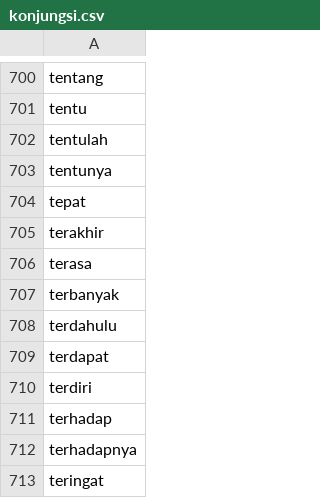
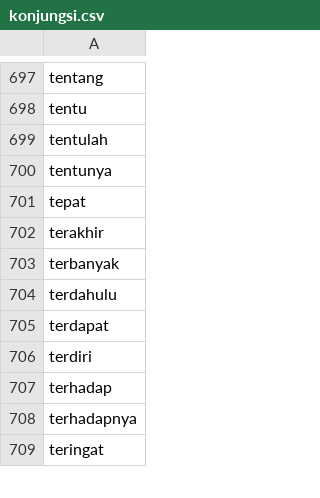
Before and after one commit to arviantiyulia/gosehat_heroku, a CSV file: file/konjungsi.csv, drawn as a sheet; only a part is shown, gaps mark what is left out; removed rows and columns are numbered as before the commit, all else as after; the diff covers the shown part only; the diff names each change by its address in the sheet, - before the commit and + after, or states it on an @@ line.

```diff
--- a/file/konjungsi.csv
+++ b/file/konjungsi.csv
-row 706: terasa
```
Also changed, not shown: 9 added rows and 5 removed rows elsewhere in this file, 5 other files.
